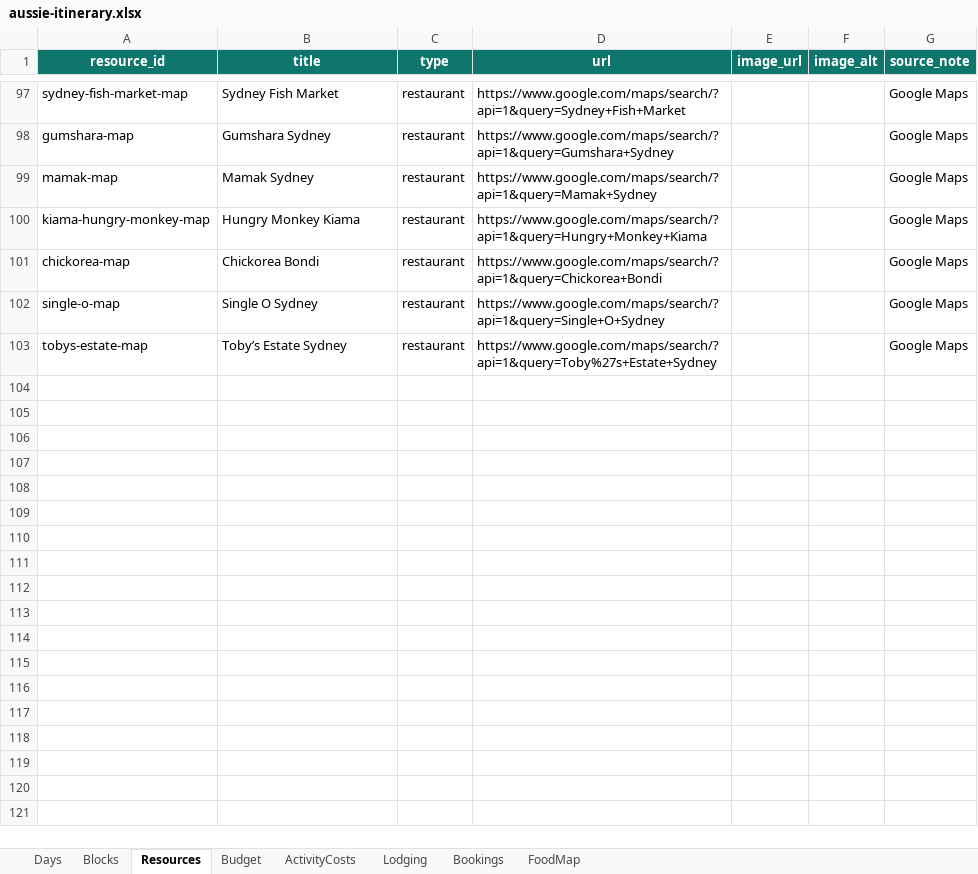
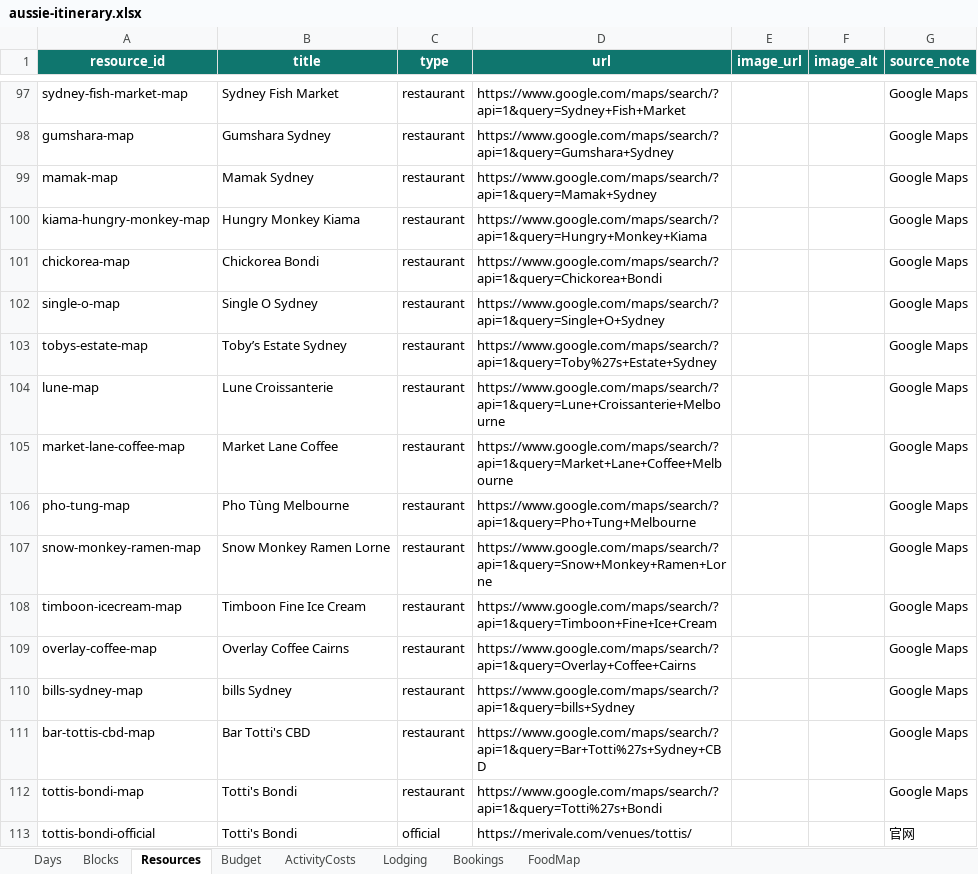
Before and after one commit to s413286943-cmyk/Aussie-Split, an Excel workbook: content/aussie-itinerary.xlsx, sheet Resources, drawn as a sheet; only a part is shown, gaps mark what is left out; values as stored, in another font and other column widths than the file's, no borders; the diff names each change by its address in the sheet, - before the commit and + after, or states it on an @@ line.

```diff
--- a/content/aussie-itinerary.xlsx (sheet Resources)
+++ b/content/aussie-itinerary.xlsx (sheet Resources)
+row 104: lune-map | Lune Croissanterie | restaurant | https://www.google.com/maps/search/?api=1&query=Lune+Croissanterie+Melbourne |  |  | Google Maps
+row 105: market-lane-coffee-map | Market Lane Coffee | restaurant | https://www.google.com/maps/search/?api=1&query=Market+Lane+Coffee+Melbourne |  |  | Google Maps
+row 106: pho-tung-map | Pho Tùng Melbourne | restaurant | https://www.google.com/maps/search/?api=1&query=Pho+Tung+Melbourne |  |  | Google Maps
+row 107: snow-monkey-ramen-map | Snow Monkey Ramen Lorne | restaurant | https://www.google.com/maps/search/?api=1&query=Snow+Monkey+Ramen+Lorne |  |  | Google Maps
+row 108: timboon-icecream-map | Timboon Fine Ice Cream | restaurant | https://www.google.com/maps/search/?api=1&query=Timboon+Fine+Ice+Cream |  |  | Google Maps
+row 109: overlay-coffee-map | Overlay Coffee Cairns | restaurant | https://www.google.com/maps/search/?api=1&query=Overlay+Coffee+Cairns |  |  | Google Maps
+row 110: bills-sydney-map | bills Sydney | restaurant | https://www.google.com/maps/search/?api=1&query=bills+Sydney |  |  | Google Maps
+row 111: bar-tottis-cbd-map | Bar Totti's CBD | restaurant | https://www.google.com/maps/search/?api=1&query=Bar+Totti%27s+Sydney+CBD |  |  | Google Maps
+row 112: tottis-bondi-map | Totti's Bondi | restaurant | https://www.google.com/maps/search/?api=1&query=Totti%27s+Bondi |  |  | Google Maps
+row 113: tottis-bondi-official | Totti's Bondi | official | https://merivale.com/venues/tottis/ |  |  | 官网
```
Also changed, not shown: sheet Blocks, 2 other files.
